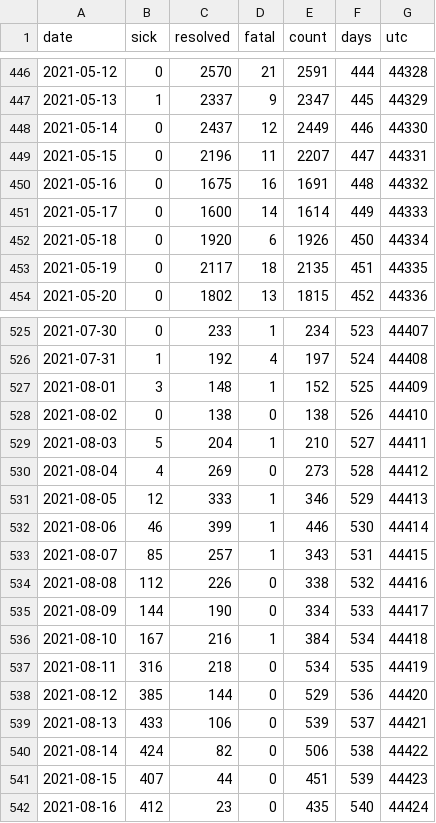
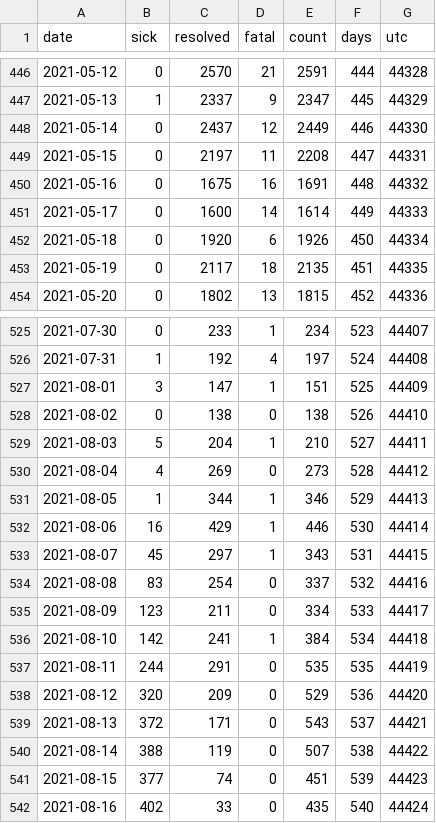
Before and after one commit to tamccullough/covon, a CSV file: datasets/2021/all_cases.csv, drawn as a sheet; only a part is shown, gaps mark what is left out; the diff covers the shown part only.

Commit message:
COVON UPDATE: updating datasets

```diff
--- a/datasets/2021/all_cases.csv
+++ b/datasets/2021/all_cases.csv
@@ -448,3 +448,3 @@ date,sick,resolved,fatal,count,days,utc
 2021-05-14,0,2437,12,2449,446,44330
-2021-05-15,0,2196,11,2207,447,44331
+2021-05-15,0,2197,11,2208,447,44331
 2021-05-16,0,1675,16,1691,448,44332
@@ -526,3 +526,3 @@ date,sick,resolved,fatal,count,days,utc
 2021-07-31,1,192,4,197,524,44408
-2021-08-01,3,148,1,152,525,44409
+2021-08-01,3,147,1,151,525,44409
 2021-08-02,0,138,0,138,526,44410
@@ -530,13 +530,13 @@ date,sick,resolved,fatal,count,days,utc
 2021-08-04,4,269,0,273,528,44412
-2021-08-05,12,333,1,346,529,44413
-2021-08-06,46,399,1,446,530,44414
-2021-08-07,85,257,1,343,531,44415
-2021-08-08,112,226,0,338,532,44416
-2021-08-09,144,190,0,334,533,44417
-2021-08-10,167,216,1,384,534,44418
-2021-08-11,316,218,0,534,535,44419
-2021-08-12,385,144,0,529,536,44420
-2021-08-13,433,106,0,539,537,44421
-2021-08-14,424,82,0,506,538,44422
-2021-08-15,407,44,0,451,539,44423
-2021-08-16,412,23,0,435,540,44424
+2021-08-05,1,344,1,346,529,44413
+2021-08-06,16,429,1,446,530,44414
+2021-08-07,45,297,1,343,531,44415
+2021-08-08,83,254,0,337,532,44416
+2021-08-09,123,211,0,334,533,44417
+2021-08-10,142,241,1,384,534,44418
+2021-08-11,244,291,0,535,535,44419
+2021-08-12,320,209,0,529,536,44420
+2021-08-13,372,171,0,543,537,44421
+2021-08-14,388,119,0,507,538,44422
+2021-08-15,377,74,0,451,539,44423
+2021-08-16,402,33,0,435,540,44424
```
Also changed, not shown: 1 added row and 29 edited cells elsewhere in this file, datasets/2021/age_groups_recent.csv, datasets/2021/fatal.csv, 7 other files.
